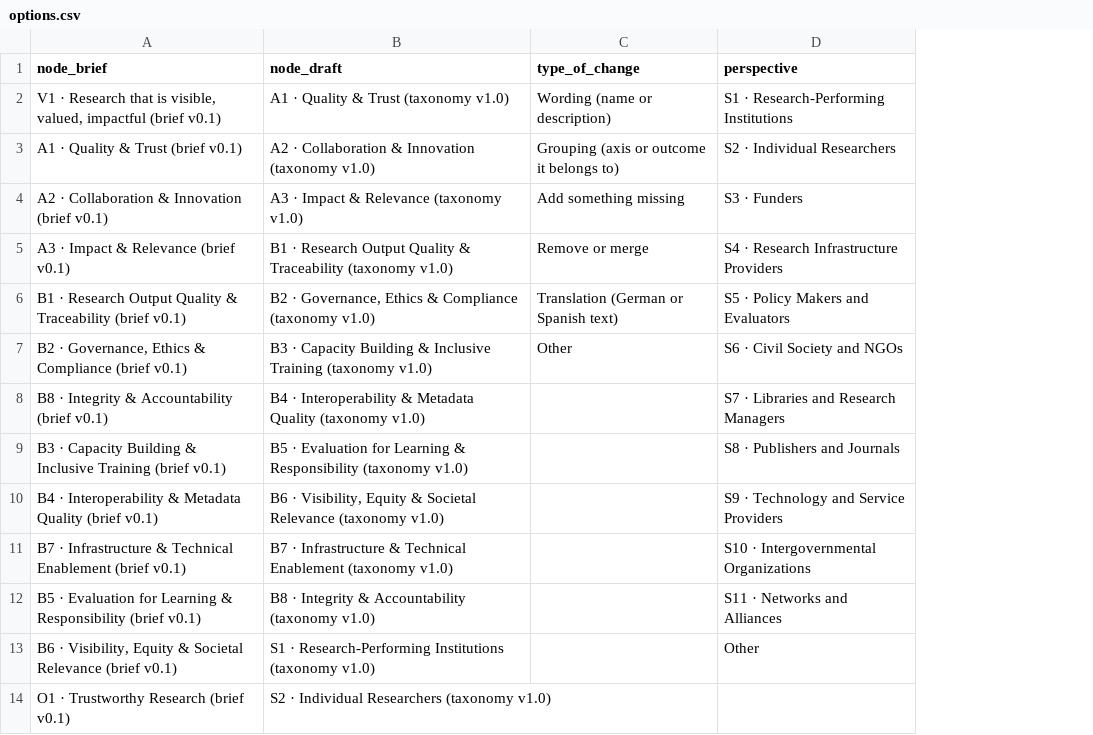
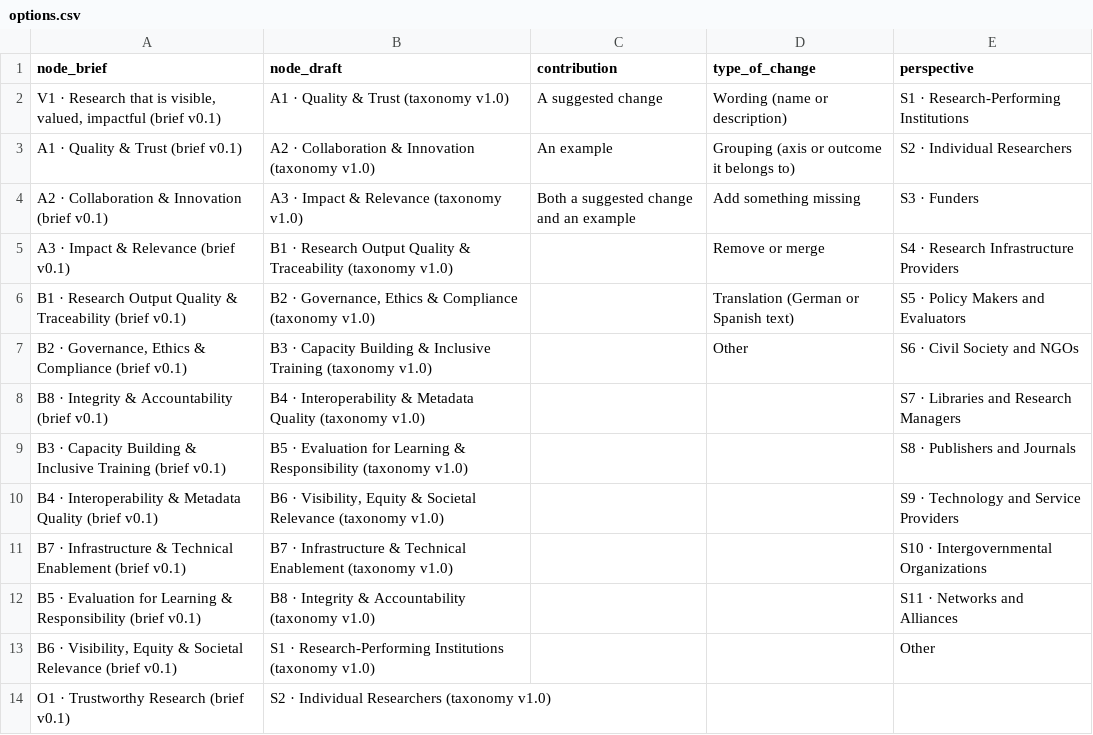
Before and after one commit to rijdho/barcelona-wg7-tf2, a CSV file: suggestions/options.csv, drawn as a sheet; only a part is shown; the diff names each change by its address in the sheet, - before the commit and + after, or states it on an @@ line.

```diff
--- a/suggestions/options.csv
+++ b/suggestions/options.csv
+column C (contribution), rows 2-4: A suggested change | An example | Both a suggested change and an example
```
Also changed, not shown: 8 other files.
